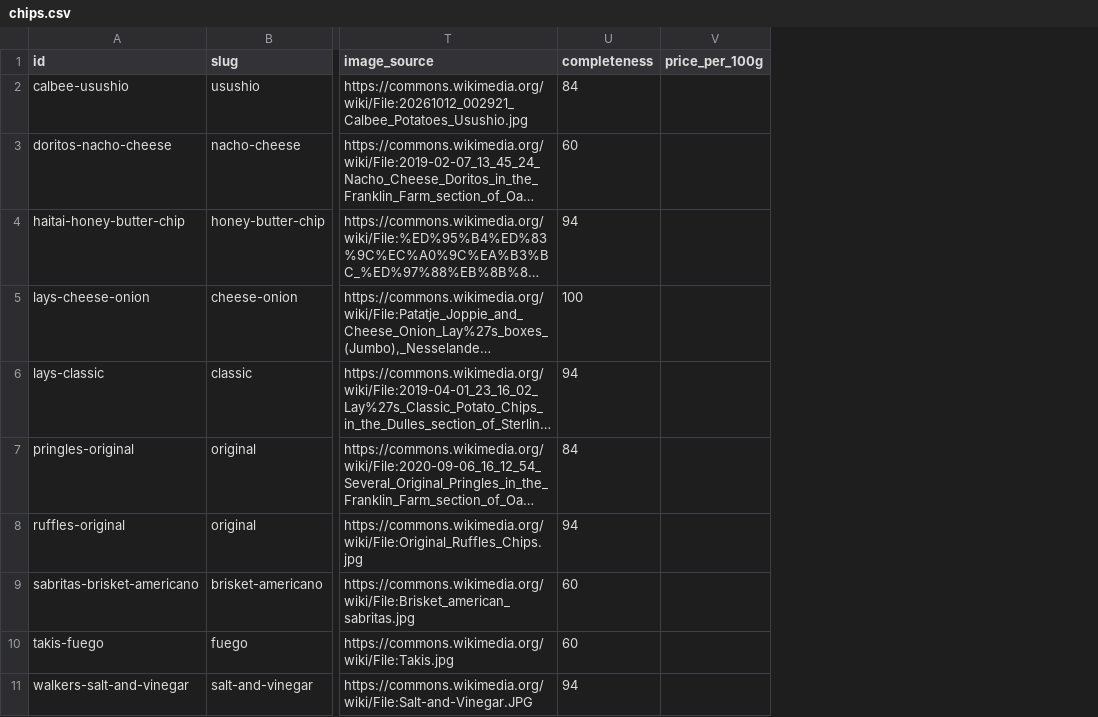
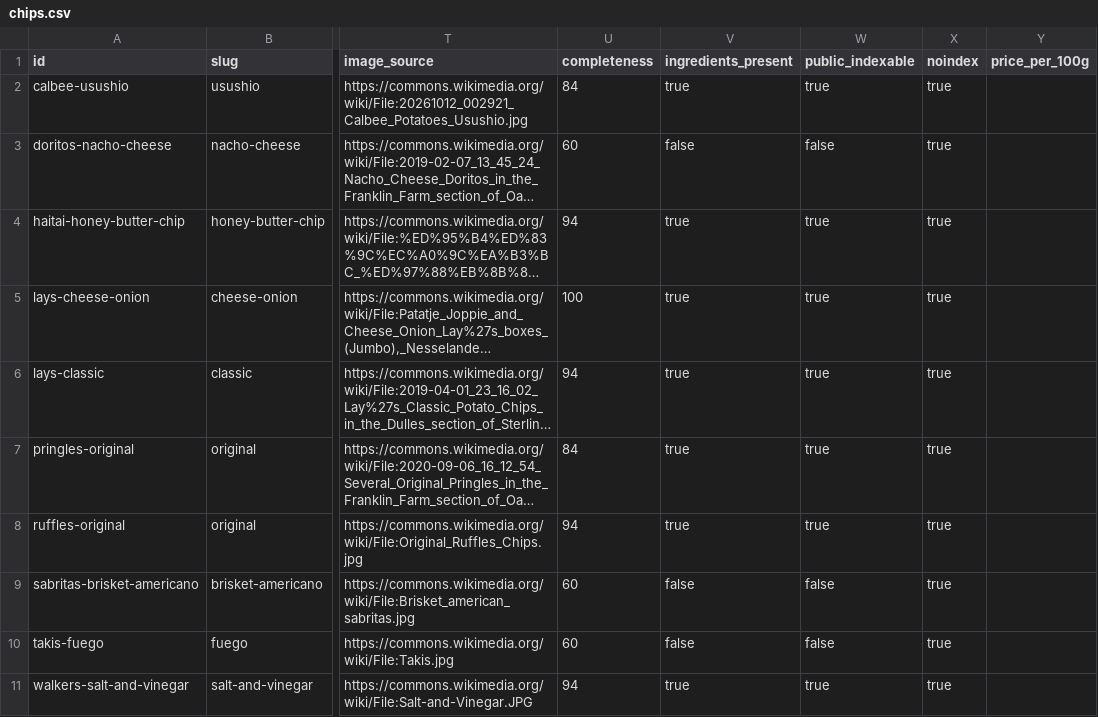
Before and after one commit to Mike-Man-040/worldofchips, a CSV file: data/chips/export/chips.csv, drawn as a sheet; only a part is shown, gaps mark what is left out; long unchanged cells end in …; the diff names each change by its address in the sheet, - before the commit and + after, or states it on an @@ line.

```diff
--- a/data/chips/export/chips.csv
+++ b/data/chips/export/chips.csv
+column V (ingredients_present), rows 2-11: true | false | true | true | true | true | true | false | false | true
+column W (public_indexable), rows 2-11: true | false | true | true | true | true | true | false | false | true
+column X (noindex), rows 2-11: all true
```
Also changed, not shown: 15 other files.
